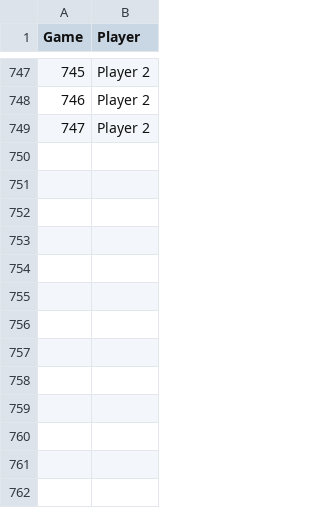
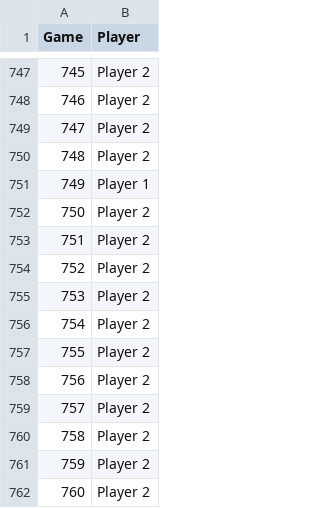
Before and after one commit to kasuba-badri-vishal/Python-Space-Adventure-Game, a CSV file: data/stats/stats.csv, drawn as a sheet; only a part is shown, gaps mark what is left out; the diff names each change by its address in the sheet, - before the commit and + after, or states it on an @@ line.

Commit message:
Added Core functionality of Single Player Game to win or lose

```diff
--- a/data/stats/stats.csv
+++ b/data/stats/stats.csv
+row 750: 748 | Player 2
+row 751: 749 | Player 1
+row 752: 750 | Player 2
+row 753: 751 | Player 2
+row 754: 752 | Player 2
+row 755: 753 | Player 2
+row 756: 754 | Player 2
+row 757: 755 | Player 2
+row 758: 756 | Player 2
+row 759: 757 | Player 2
+row 760: 758 | Player 2
+row 761: 759 | Player 2
+row 762: 760 | Player 2
```
Also changed, not shown: 4 other files.
